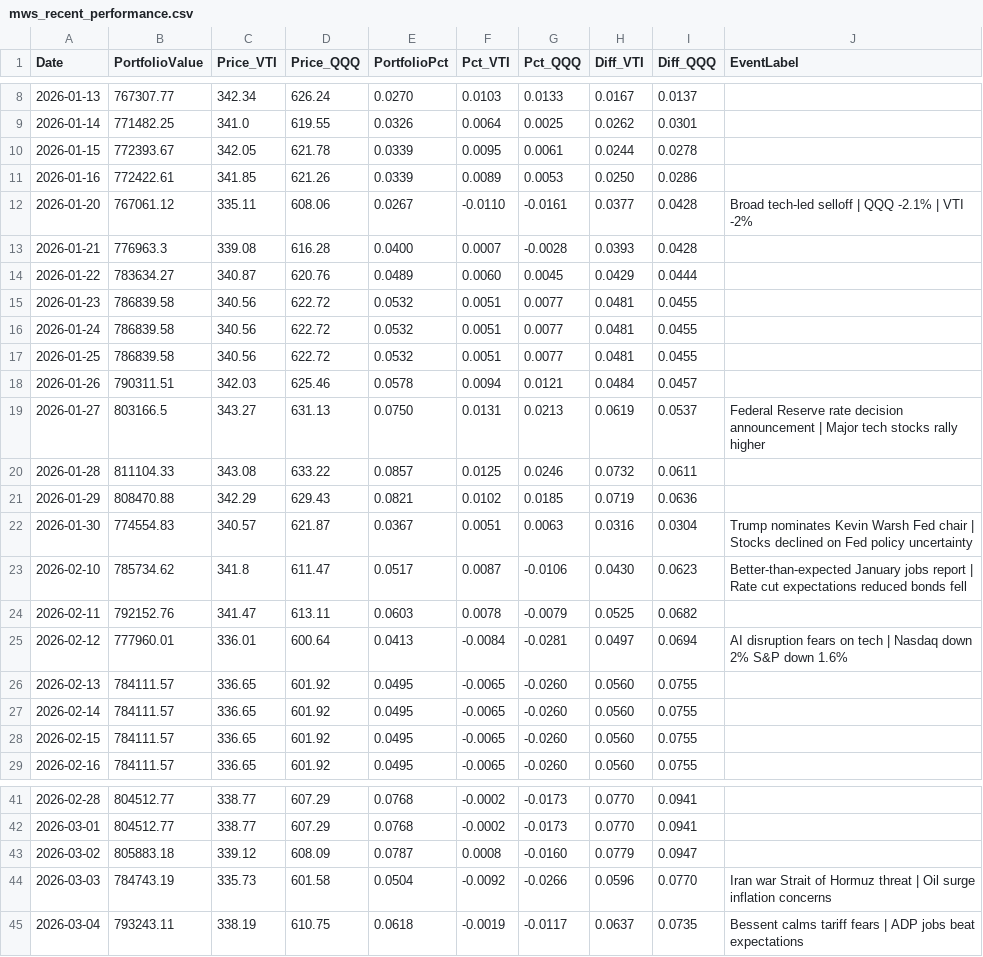
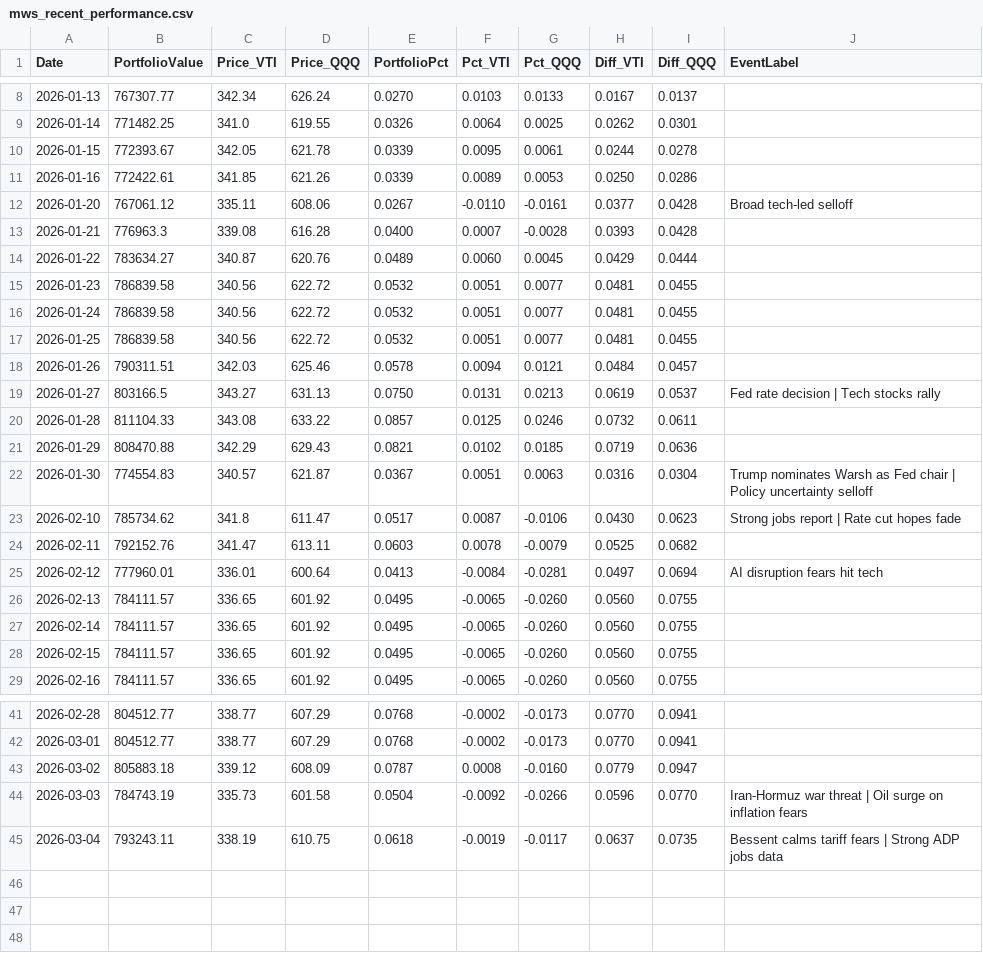
Before and after one commit to ziggermeister/project-mws-public, a CSV file: mws_recent_performance.csv, drawn as a sheet; only a part is shown, gaps mark what is left out.

Commit message:
holdings

```diff
--- a/mws_recent_performance.csv
+++ b/mws_recent_performance.csv
@@ -11,3 +11,3 @@ Date,PortfolioValue,Price_VTI,Price_QQQ,PortfolioPct,Pct_VTI,Pct_QQQ,Diff_VTI,Di
 2026-01-16,772422.61,341.85,621.26,0.0339,0.0089,0.0053,0.0250,0.0286,
-2026-01-20,767061.12,335.11,608.06,0.0267,-0.0110,-0.0161,0.0377,0.0428,Broad tech-led selloff | QQQ -2.1% | VTI -2%
+2026-01-20,767061.12,335.11,608.06,0.0267,-0.0110,-0.0161,0.0377,0.0428,Broad tech-led selloff
 2026-01-21,776963.3,339.08,616.28,0.0400,0.0007,-0.0028,0.0393,0.0428,
@@ -18,9 +18,9 @@ Date,PortfolioValue,Price_VTI,Price_QQQ,PortfolioPct,Pct_VTI,Pct_QQQ,Diff_VTI,Di
 2026-01-26,790311.51,342.03,625.46,0.0578,0.0094,0.0121,0.0484,0.0457,
-2026-01-27,803166.5,343.27,631.13,0.0750,0.0131,0.0213,0.0619,0.0537,Federal Reserve rate decision announcement | Major tech stocks rally higher
+2026-01-27,803166.5,343.27,631.13,0.0750,0.0131,0.0213,0.0619,0.0537,Fed rate decision | Tech stocks rally
 2026-01-28,811104.33,343.08,633.22,0.0857,0.0125,0.0246,0.0732,0.0611,
 2026-01-29,808470.88,342.29,629.43,0.0821,0.0102,0.0185,0.0719,0.0636,
-2026-01-30,774554.83,340.57,621.87,0.0367,0.0051,0.0063,0.0316,0.0304,Trump nominates Kevin Warsh Fed chair | Stocks declined on Fed policy uncertainty
-2026-02-10,785734.62,341.8,611.47,0.0517,0.0087,-0.0106,0.0430,0.0623,Better-than-expected January jobs report | Rate cut expectations reduced bonds fell
+2026-01-30,774554.83,340.57,621.87,0.0367,0.0051,0.0063,0.0316,0.0304,Trump nominates Warsh as Fed chair | Policy uncertainty selloff
+2026-02-10,785734.62,341.8,611.47,0.0517,0.0087,-0.0106,0.0430,0.0623,Strong jobs report | Rate cut hopes fade
 2026-02-11,792152.76,341.47,613.11,0.0603,0.0078,-0.0079,0.0525,0.0682,
-2026-02-12,777960.01,336.01,600.64,0.0413,-0.0084,-0.0281,0.0497,0.0694,AI disruption fears on tech | Nasdaq down 2% S&P down 1.6%
+2026-02-12,777960.01,336.01,600.64,0.0413,-0.0084,-0.0281,0.0497,0.0694,AI disruption fears hit tech
 2026-02-13,784111.57,336.65,601.92,0.0495,-0.0065,-0.0260,0.0560,0.0755,
@@ -43,3 +43,3 @@ Date,PortfolioValue,Price_VTI,Price_QQQ,PortfolioPct,Pct_VTI,Pct_QQQ,Diff_VTI,Di
 2026-03-02,805883.18,339.12,608.09,0.0787,0.0008,-0.0160,0.0779,0.0947,
-2026-03-03,784743.19,335.73,601.58,0.0504,-0.0092,-0.0266,0.0596,0.0770,Iran war Strait of Hormuz threat | Oil surge inflation concerns
-2026-03-04,793243.11,338.19,610.75,0.0618,-0.0019,-0.0117,0.0637,0.0735,Bessent calms tariff fears | ADP jobs beat expectations
+2026-03-03,784743.19,335.73,601.58,0.0504,-0.0092,-0.0266,0.0596,0.0770,Iran-Hormuz war threat | Oil surge on inflation fears
+2026-03-04,793243.11,338.19,610.75,0.0618,-0.0019,-0.0117,0.0637,0.0735,Bessent calms tariff fears | Strong ADP jobs data
```
